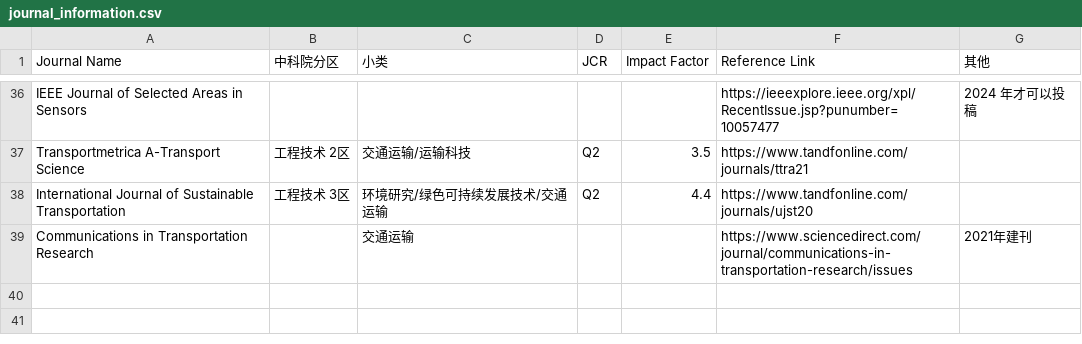
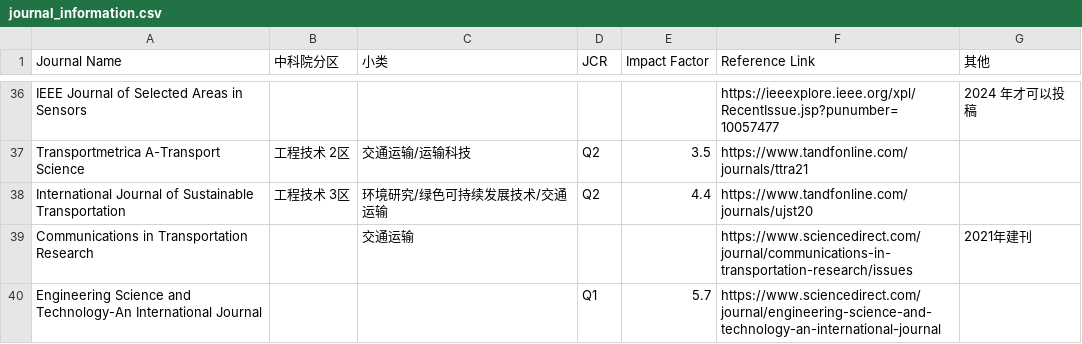
Before and after one commit to Traffic-Alpha/awesome-V2X, a CSV file: Paper/Journal_Information/journal_information.csv, drawn as a sheet; only a part is shown, gaps mark what is left out; the diff names each change by its address in the sheet, - before the commit and + after, or states it on an @@ line.

Commit message:
[Add Journal]

```diff
--- a/Paper/Journal_Information/journal_information.csv
+++ b/Paper/Journal_Information/journal_information.csv
+row 40: Engineering Science and Technology-An International Journal |  |  | Q1 | 5.7 | https://www.sciencedirect.com/journal/engineering-science-and-technology-an-international-journal
```
Also changed, not shown: 1 other file.
